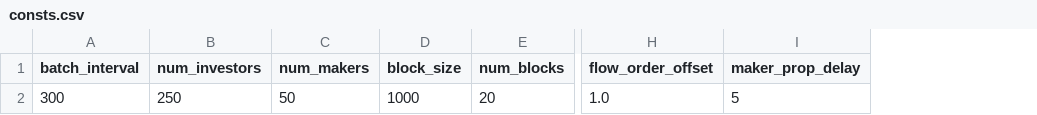
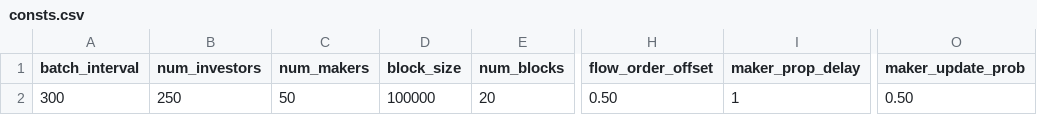
Before and after one commit to JasonVranek/MarketSim, a CSV file: configs/consts.csv, drawn as a sheet; only a part is shown, gaps mark what is left out; the diff names each change by its address in the sheet, - before the commit and + after, or states it on an @@ line.

Commit message:
makers can now cancel and re-enter orders with some probability, some additional logic required to track makers in-mempool-orders

```diff
--- a/configs/consts.csv
+++ b/configs/consts.csv
+column O (maker_update_prob), row 2: 0.50
-D2 (block_size): 1000
+D2 (block_size): 100000
-H2 (flow_order_offset): 1.0
+H2 (flow_order_offset): 0.50
-I2 (maker_prop_delay): 5
+I2 (maker_prop_delay): 1
```
Also changed, not shown: configs/dists.csv, 10 other files.
